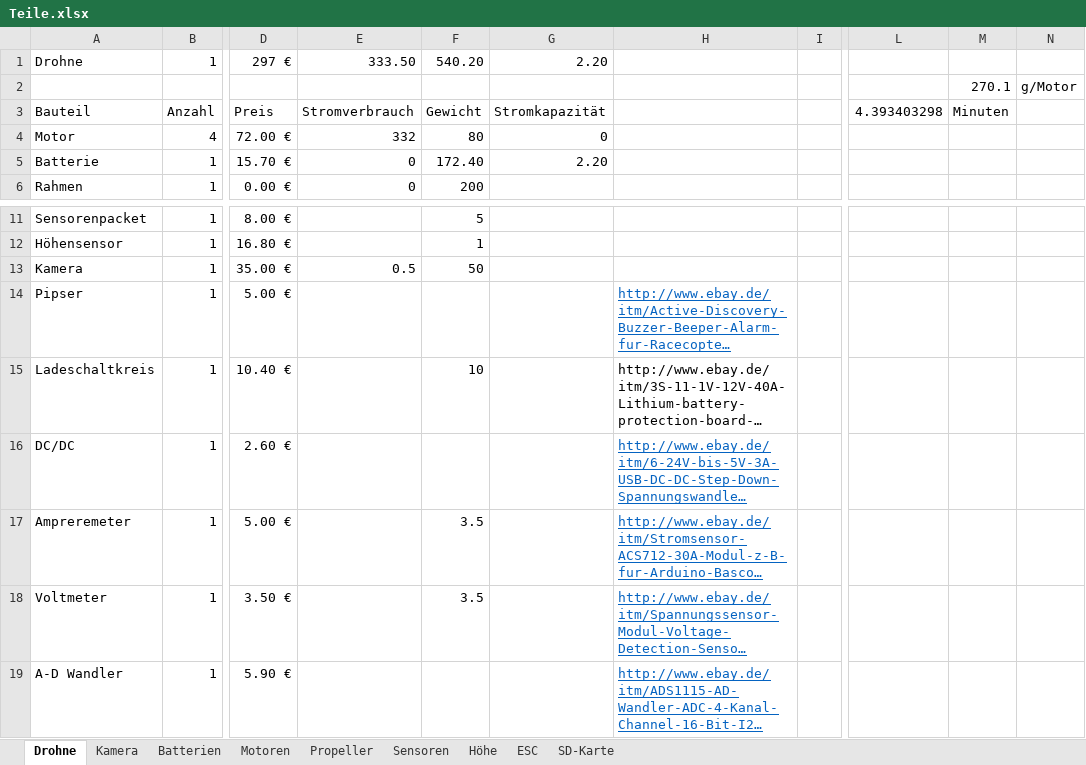
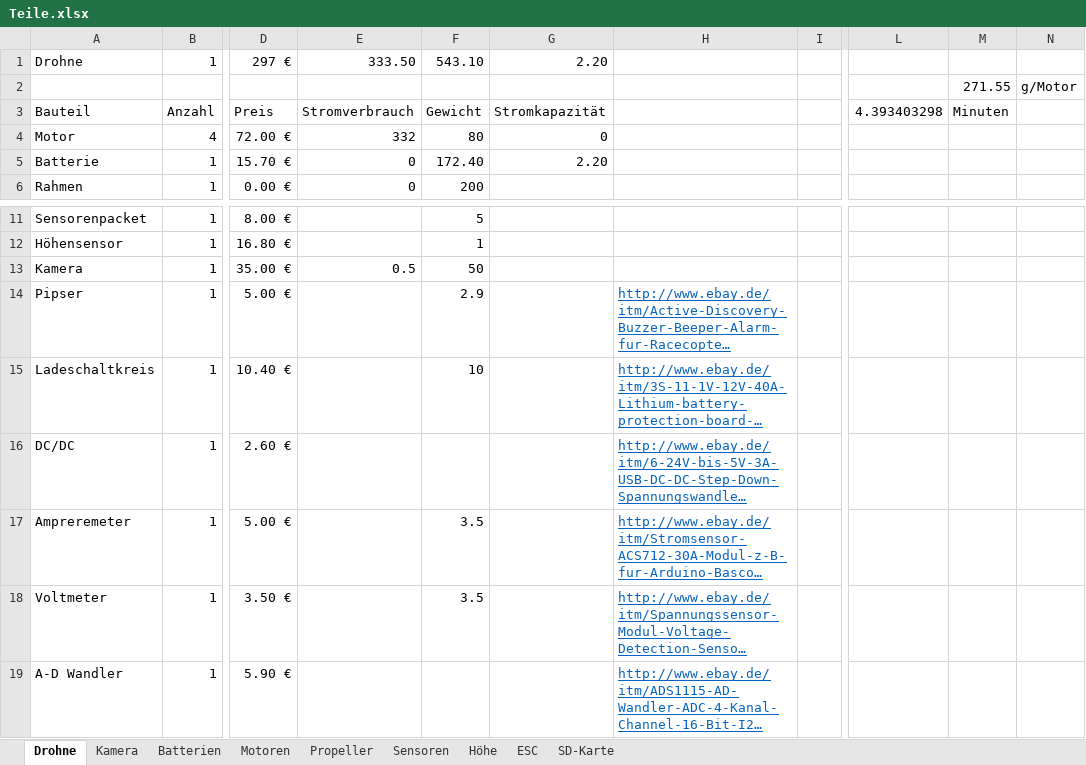
Before and after one commit to KoehlerT/Drohne, an Excel workbook: Teile.xlsx, sheet Drohne, drawn as a sheet; only a part is shown, gaps mark what is left out; long unchanged cells end in …; values as stored, in another font and other column widths than the file's, no borders; the diff names each change by its address in the sheet, - before the commit and + after, or states it on an @@ line.

Commit message:
Chinaalternative

```diff
--- a/Teile.xlsx (sheet Drohne)
+++ b/Teile.xlsx (sheet Drohne)
-F1: 540.20
+F1: 543.10
-M2: 270.1
+M2: 271.55
-F14: (empty)
+F14: 2.9
@@ H15 underline: off → on, text colour: black → #0563C1 @@
```
Also changed, not shown: sheet Sensoren.
